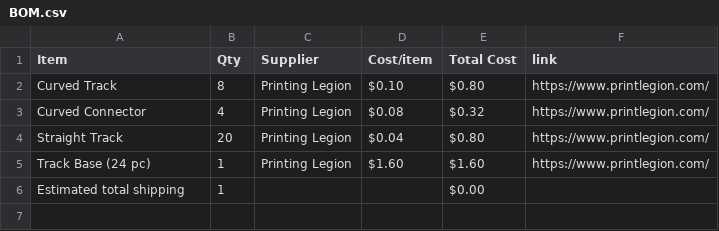
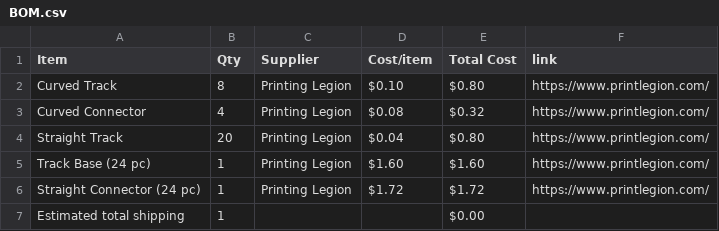
Before and after one commit to shachalant/my-merbl, a CSV file: BOM.csv, drawn as a sheet.

Commit message:
Sync Merbl run from Half Life

```diff
--- a/BOM.csv
+++ b/BOM.csv
@@ -5,2 +5,3 @@ Straight Track,20,Printing Legion,$0.04,$0.80,https://www.printlegion.com/
 Track Base (24 pc),1,Printing Legion,$1.60,$1.60,https://www.printlegion.com/
+Straight Connector (24 pc),1,Printing Legion,$1.72,$1.72,https://www.printlegion.com/
 Estimated total shipping,1,,,$0.00,
```
